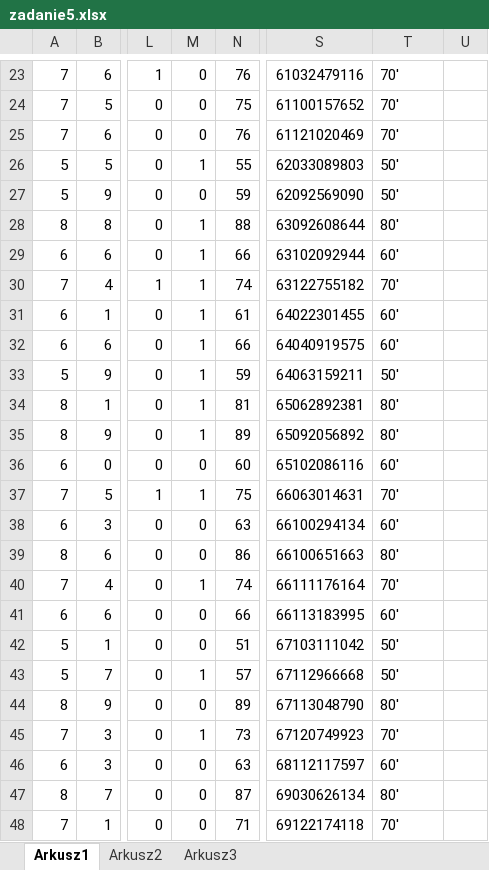
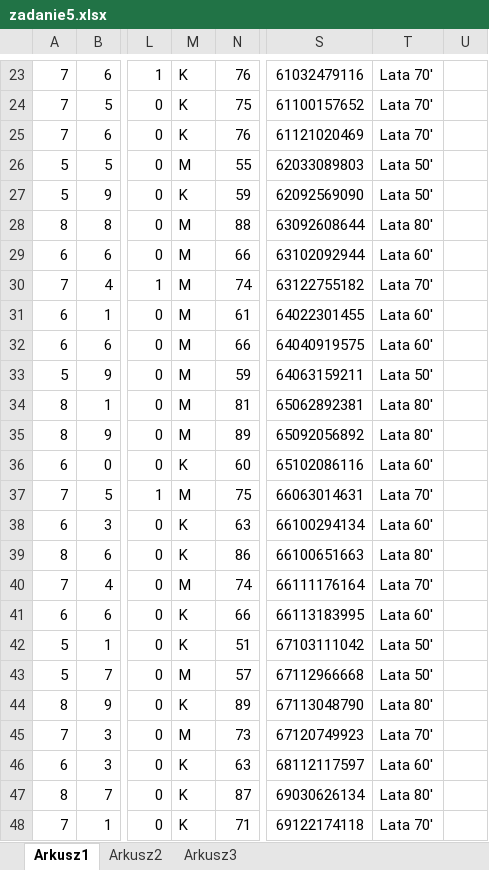
Before and after one commit to Bartuz/school, an Excel workbook: 13-12-17/zadanie5.xlsx, sheet Arkusz1, drawn as a sheet; only a part is shown, gaps mark what is left out; values as stored, in another font and other column widths than the file's, no borders; charts and pictures not drawn; the diff covers the shown part only; the diff names each change by its address in the sheet, - before the commit and + after, or states it on an @@ line.

```diff
--- a/13-12-17/zadanie5.xlsx (sheet Arkusz1)
+++ b/13-12-17/zadanie5.xlsx (sheet Arkusz1)
-M23:M25: 0
+M23:M25: K
-T23:T25: 70'
+T23:T25: Lata 70'
-M26: 1
+M26: M
-T26:T27: 50'
+T26:T27: Lata 50'
-M27: 0
+M27: K
-M28:M35: 1
+M28:M35: M
-T28: 80'
+T28: Lata 80'
-T29: 60'
+T29: Lata 60'
-T30: 70'
+T30: Lata 70'
-T31:T32: 60'
+T31:T32: Lata 60'
-T33: 50'
+T33: Lata 50'
-T34:T35: 80'
+T34:T35: Lata 80'
-M36: 0
+M36: K
-T36: 60'
+T36: Lata 60'
-M37: 1
+M37: M
-T37: 70'
+T37: Lata 70'
-M38:M39: 0
+M38:M39: K
-T38: 60'
+T38: Lata 60'
-T39: 80'
+T39: Lata 80'
-M40: 1
+M40: M
-T40: 70'
+T40: Lata 70'
-M41:M42: 0
+M41:M42: K
-T41: 60'
+T41: Lata 60'
-T42:T43: 50'
+T42:T43: Lata 50'
-M43: 1
+M43: M
-M44: 0
+M44: K
-T44: 80'
+T44: Lata 80'
-M45: 1
+M45: M
-T45: 70'
+T45: Lata 70'
-M46:M48: 0
+M46:M48: K
-T46: 60'
+T46: Lata 60'
-T47: 80'
+T47: Lata 80'
-T48: 70'
+T48: Lata 70'
```
Also changed, not shown: 255 edited cells elsewhere in this sheet, charts or pictures, 13-12-10/zadanie4.xlsx, 15 other files.
